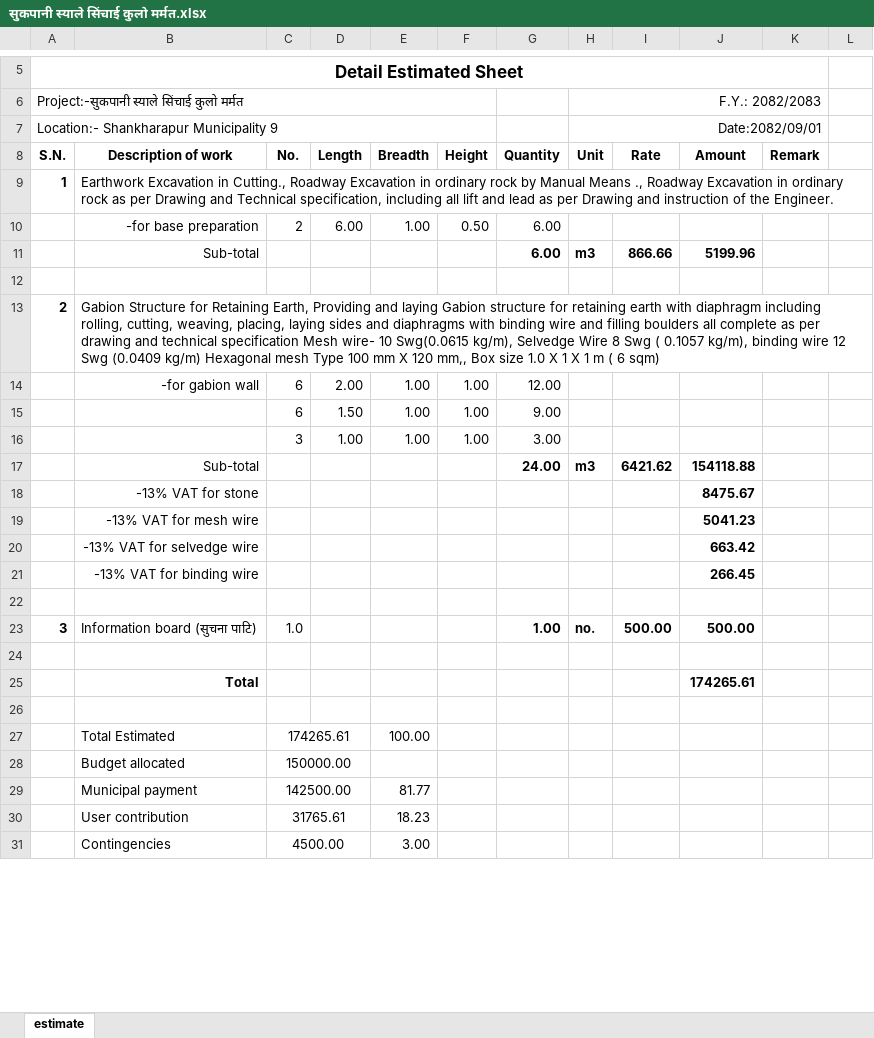
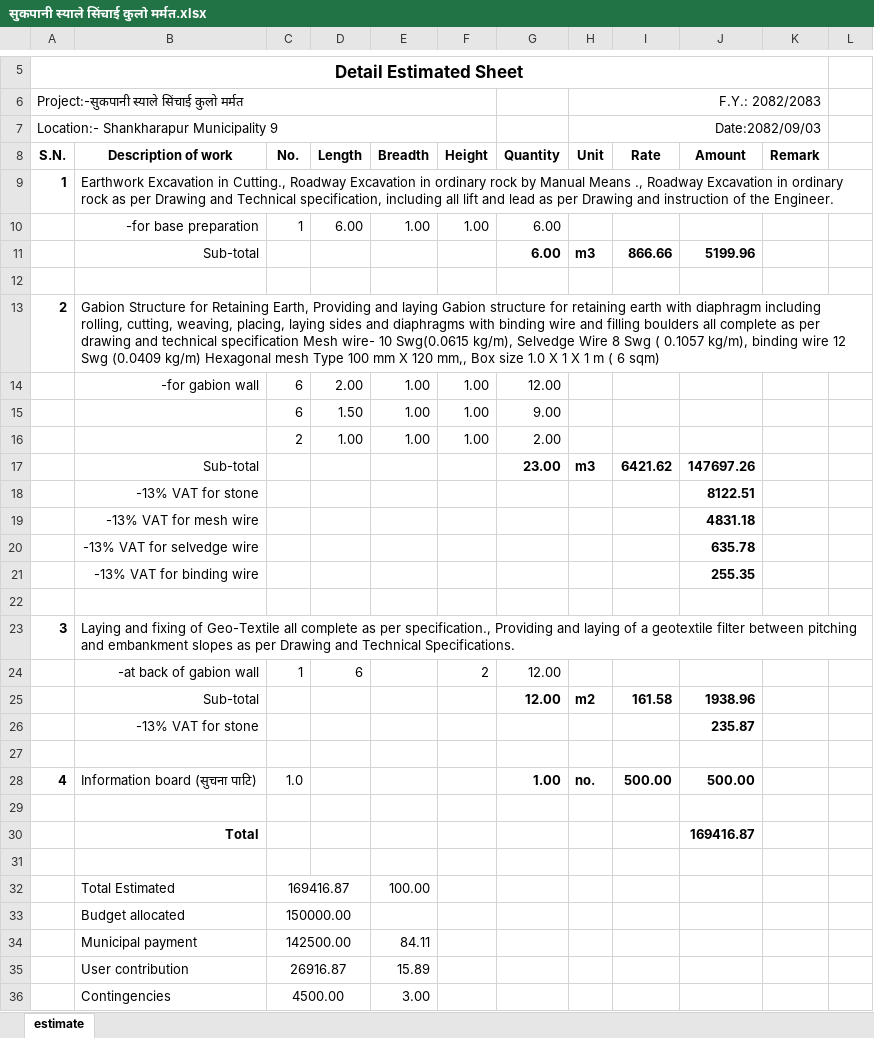
Before and after one commit to suwalcrystal/ward1, an Excel workbook: बजेट माग estimate/वडा बजेट estimate/सुकपानी स्याले सिंचाई कुलो मर्मत/सुकपानी स्याले सिंचाई कुलो मर्मत.xlsx, sheet estimate, drawn as a sheet; only a part is shown, gaps mark what is left out; values as stored, in another font and other column widths than the file's, no borders; removed rows and columns are numbered as before the commit, all else as after; the diff names each change by its address in the sheet, - before the commit and + after, or states it on an @@ line.

Commit message:
sukpaani syaale

```diff
--- a/बजेट माग estimate/वडा बजेट estimate/सुकपानी स्याले सिंचाई कुलो मर्मत/सुकपानी स्याले सिंचाई कुलो मर्मत.xlsx (sheet estimate)
+++ b/बजेट माग estimate/वडा बजेट estimate/सुकपानी स्याले सिंचाई कुलो मर्मत/सुकपानी स्याले सिंचाई कुलो मर्मत.xlsx (sheet estimate)
-H7 (Unit): Date:2082/09/01
+H7 (Unit): Date:2082/09/03
-C10 (No.): 2
+C10 (No.): 1
-F10 (Height): 0.50
+F10 (Height): 1.00
-C16 (No.): 3
+C16 (No.): 2
-G16 (Quantity): 3.00
+G16 (Quantity): 2.00
-G17 (Quantity): 24.00
+G17 (Quantity): 23.00
-J17 (Amount): 154118.88
+J17 (Amount): 147697.26
-J18 (Amount): 8475.67
+J18 (Amount): 8122.51
-J19 (Amount): 5041.23
+J19 (Amount): 4831.18
-J20 (Amount): 663.42
+J20 (Amount): 635.78
-J21 (Amount): 266.45
+J21 (Amount): 255.35
-row 23: 3 | Information board (सुचना पाटि) | 1.0 |  |  |  | 1.00 | no. | 500.00 | 500.00
+row 23: 3 | Laying and fixing of Geo-Textile all complete as per specification., Providing and laying of a geotextile filter between pitching and embankment slopes as per Drawing and Technical Specifications.
+row 24:  | -at back of gabion wall | 1 | 6 |  | 2 | 12.00
+row 25:  | Sub-total |  |  |  |  | 12.00 | m2 | 161.58 | 1938.96
+row 26:  | -13% VAT for stone |  |  |  |  |  |  |  | 235.87
-row 25:  | Total |  |  |  |  |  |  |  | 174265.61
+row 28: 4 | Information board (सुचना पाटि) | 1.0 |  |  |  | 1.00 | no. | 500.00 | 500.00
+row 30:  | Total |  |  |  |  |  |  |  | 169416.87
+row 31: (empty)
-C32 (No.): 174265.61
+C32 (No.): 169416.87
-E34 (Breadth): 81.77
+E34 (Breadth): 84.11
-row 30:  | User contribution | 31765.61 |  | 18.23
+row 35:  | User contribution | 26916.87 |  | 15.89
```
Also changed, not shown: formulas that keep their value.
